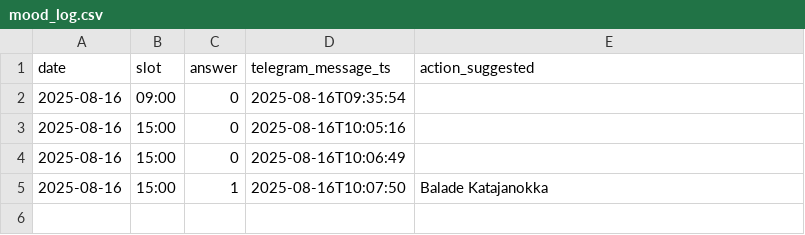
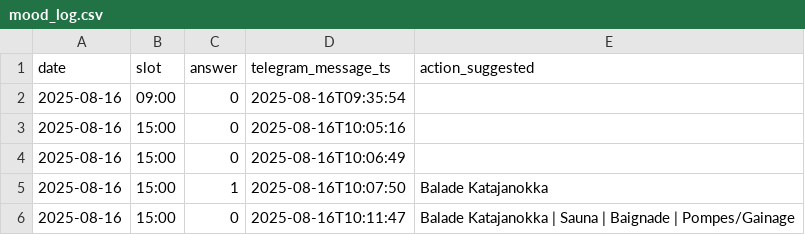
Before and after one commit to sebastienlede9-sys/guardian-mood, a CSV file: data/mood_log.csv, drawn as a sheet.

```diff
--- a/data/mood_log.csv
+++ b/data/mood_log.csv
@@ -5 +5,2 @@ date,slot,answer,telegram_message_ts,action_suggested
 2025-08-16,15:00,1,2025-08-16T10:07:50,Balade Katajanokka
+2025-08-16,15:00,0,2025-08-16T10:11:47,Balade Katajanokka | Sauna | Baignade | Pompes/Gainage
```
Also changed, not shown: 1 other file.
